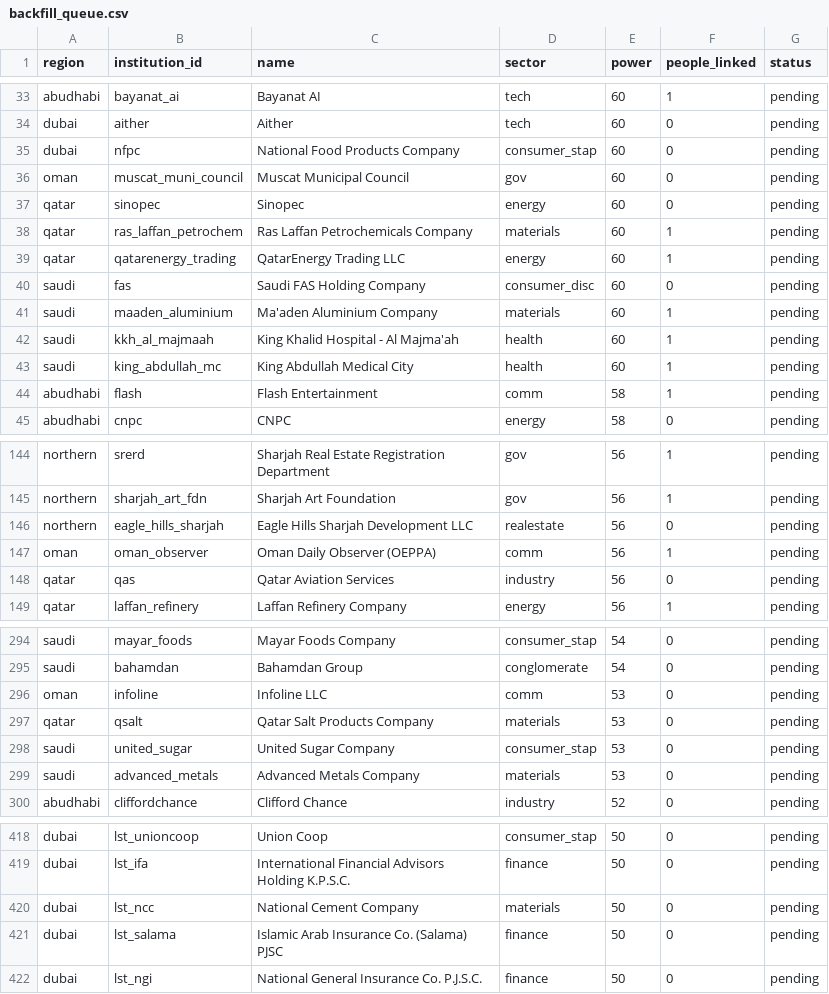
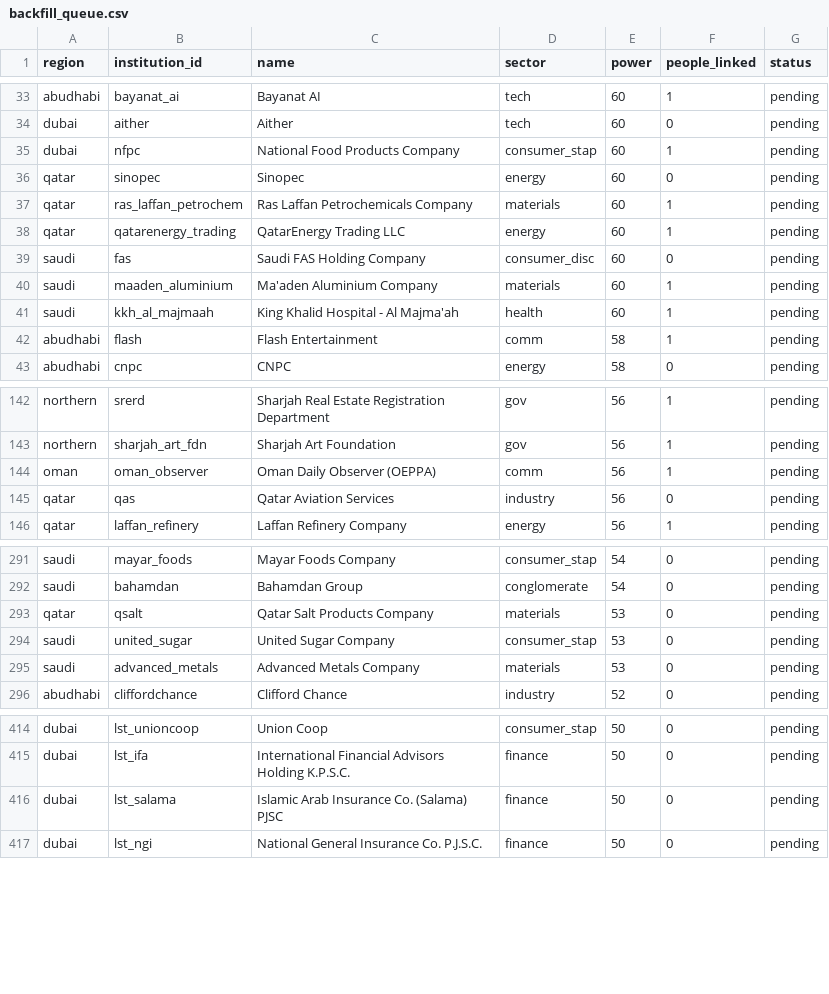
Before and after one commit to qizhangumich/power_network, a CSV file: data/backfill_queue.csv, drawn as a sheet; only a part is shown, gaps mark what is left out; the diff covers the shown part only.

```diff
--- a/data/backfill_queue.csv
+++ b/data/backfill_queue.csv
@@ -34,4 +34,3 @@ abudhabi,bayanat_ai,Bayanat AI,tech,60,1,pending
 dubai,aither,Aither,tech,60,0,pending
-dubai,nfpc,National Food Products Company,consumer_stap,60,0,pending
-oman,muscat_muni_council,Muscat Municipal Council,gov,60,0,pending
+dubai,nfpc,National Food Products Company,consumer_stap,60,1,pending
 qatar,sinopec,Sinopec,energy,60,0,pending
@@ -42,3 +41,2 @@ saudi,maaden_aluminium,Ma'aden Aluminium Company,materials,60,1,pending
 saudi,kkh_al_majmaah,King Khalid Hospital - Al Majma'ah,health,60,1,pending
-saudi,king_abdullah_mc,King Abdullah Medical City,health,60,1,pending
 abudhabi,flash,Flash Entertainment,comm,58,1,pending
@@ -145,3 +143,2 @@ northern,srerd,Sharjah Real Estate Registration Department,gov,56,1,pending
 northern,sharjah_art_fdn,Sharjah Art Foundation,gov,56,1,pending
-northern,eagle_hills_sharjah,Eagle Hills Sharjah Development LLC,realestate,56,0,pending
 oman,oman_observer,Oman Daily Observer (OEPPA),comm,56,1,pending
@@ -295,3 +292,2 @@ saudi,mayar_foods,Mayar Foods Company,consumer_stap,54,0,pending
 saudi,bahamdan,Bahamdan Group,conglomerate,54,0,pending
-oman,infoline,Infoline LLC,comm,53,0,pending
 qatar,qsalt,Qatar Salt Products Company,materials,53,0,pending
@@ -419,3 +415,2 @@ dubai,lst_unioncoop,Union Coop,consumer_stap,50,0,pending
 dubai,lst_ifa,International Financial Advisors Holding K.P.S.C.,finance,50,0,pending
-dubai,lst_ncc,National Cement Company,materials,50,0,pending
 dubai,lst_salama,Islamic Arab Insurance Co. (Salama) PJSC,finance,50,0,pending
```
Also changed, not shown: 1 edited cell elsewhere in this file, 17 other files.
